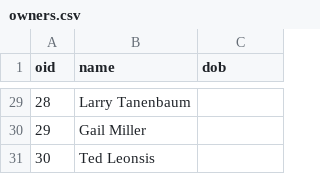
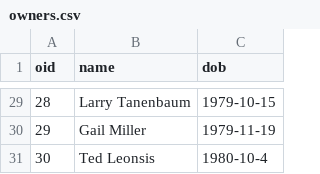
Before and after one commit to LihaoWang/NBA_db, a CSV file: data/owners.csv, drawn as a sheet; only a part is shown, gaps mark what is left out; the diff covers the shown part only.

```diff
--- a/data/owners.csv
+++ b/data/owners.csv
@@ -29,3 +29,3 @@ oid,name,dob
-28,Larry Tanenbaum,
-29,Gail Miller,
-30,Ted Leonsis,
+28,Larry Tanenbaum,1979-10-15
+29,Gail Miller,1979-11-19
+30,Ted Leonsis,1980-10-4
```
Also changed, not shown: 27 edited cells elsewhere in this file, data/coaches.csv, 2 other files.
